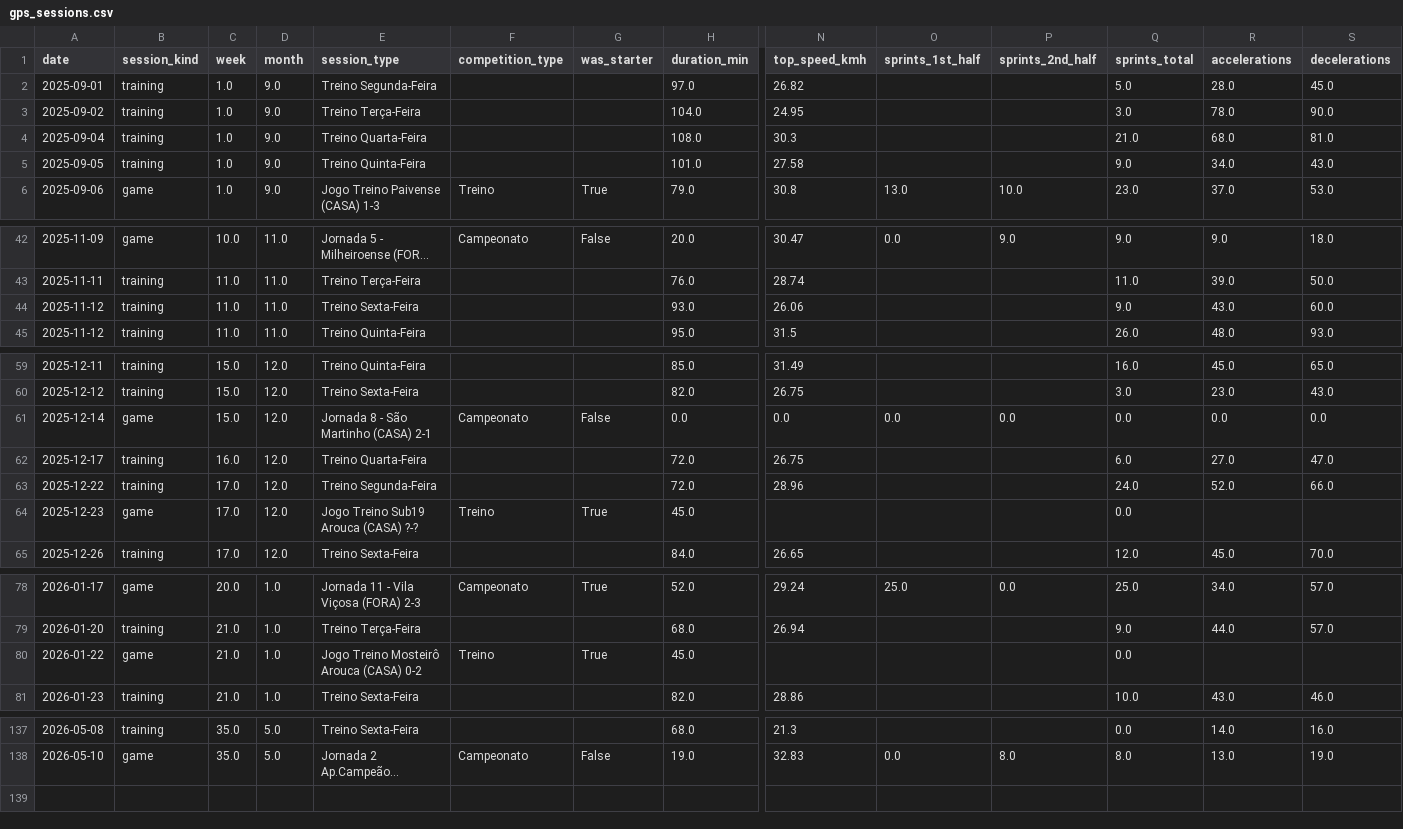
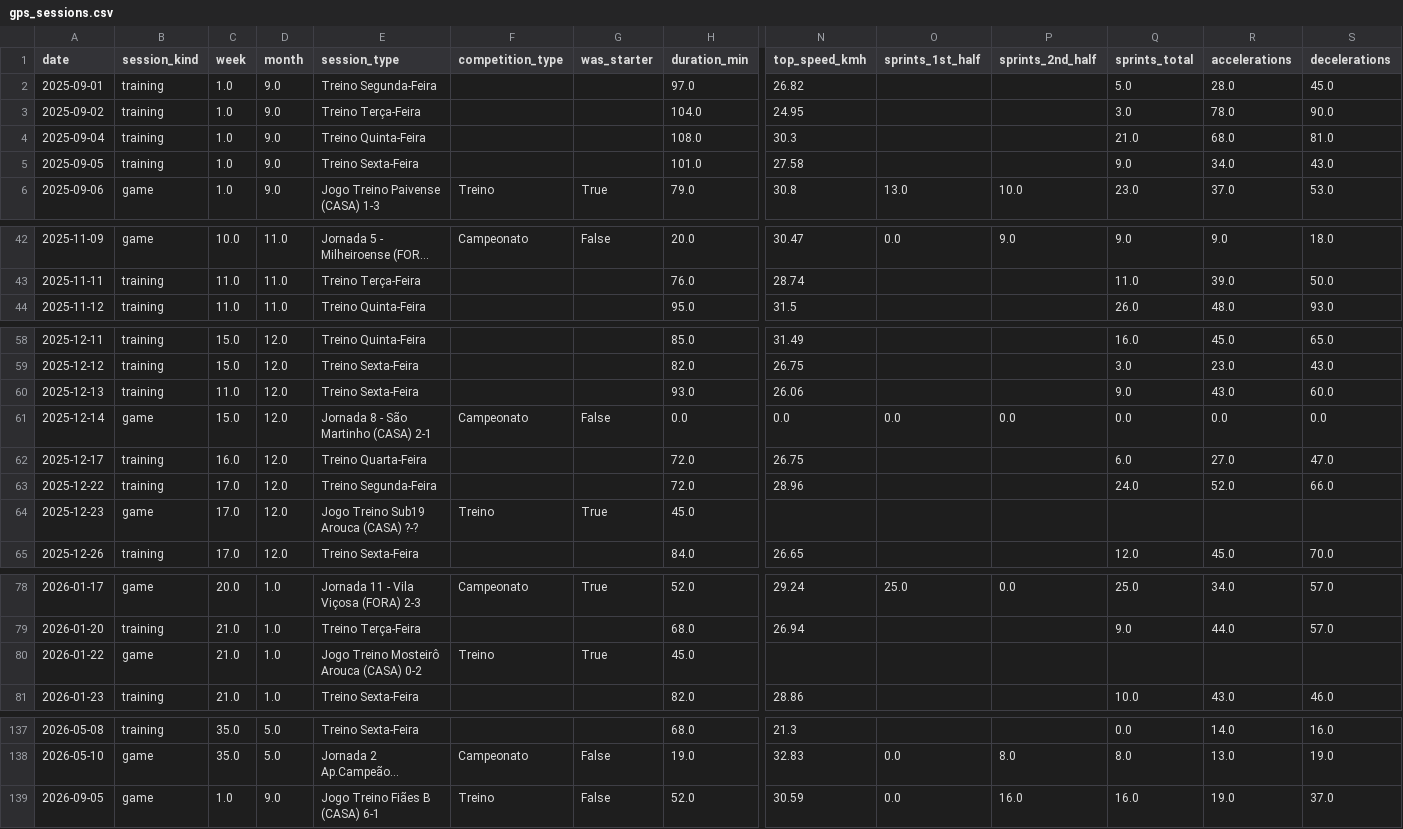
Before and after one commit to DuarteLopes99/Football-Stats-Data, a CSV file: data/gps/gps_sessions.csv, drawn as a sheet; only a part is shown, gaps mark what is left out; long unchanged cells end in …; removed rows and columns are numbered as before the commit, all else as after; rows hold the shown columns only; the diff covers the shown part only; the diff names each change by its address in the sheet, - before the commit and + after, or states it on an @@ line.

```diff
--- a/data/gps/gps_sessions.csv
+++ b/data/gps/gps_sessions.csv
-E4 (session_type): Treino Quarta-Feira
+E4 (session_type): Treino Quinta-Feira
-E5 (session_type): Treino Quinta-Feira
+E5 (session_type): Treino Sexta-Feira
-row 44: 2025-11-12 | training | 11.0 | 11.0 | Treino Sexta-Feira |  |  | 93.0 | 26.06 |  |  | 9.0 | 43.0 | 60.0
+row 60: 2025-12-13 | training | 11.0 | 12.0 | Treino Sexta-Feira |  |  | 93.0 | 26.06 |  |  | 9.0 | 43.0 | 60.0
-Q64 (sprints_total): 0.0
+Q64 (sprints_total): (empty)
-Q80 (sprints_total): 0.0
+Q80 (sprints_total): (empty)
+row 139: 2026-09-05 | game | 1.0 | 9.0 | Jogo Treino Fiães B (CASA) 6-1 | Treino | False | 52.0 | 30.59 | 0.0 | 16.0 | 16.0 | 19.0 | 37.0
```
Also changed, not shown: 3 edited cells elsewhere in this file, 2 other files.
